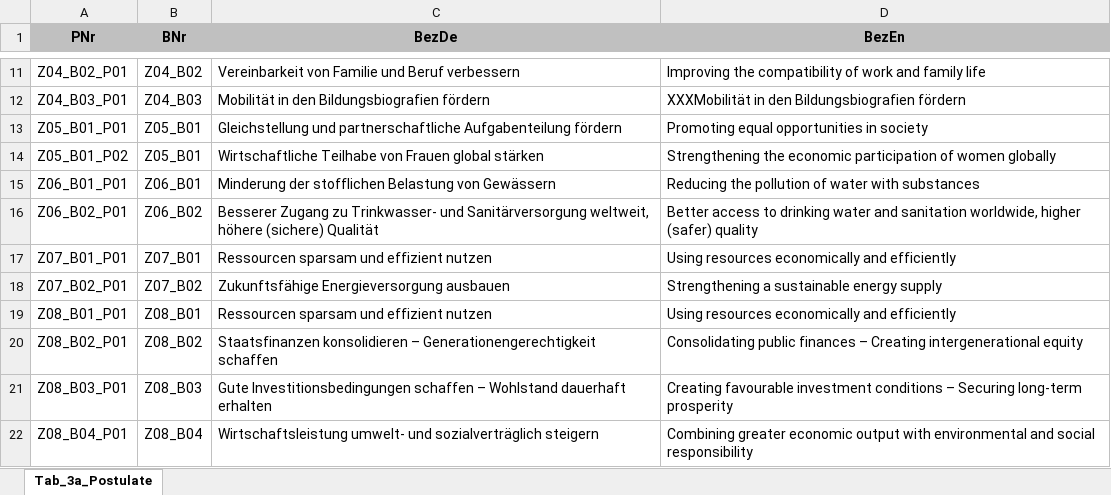
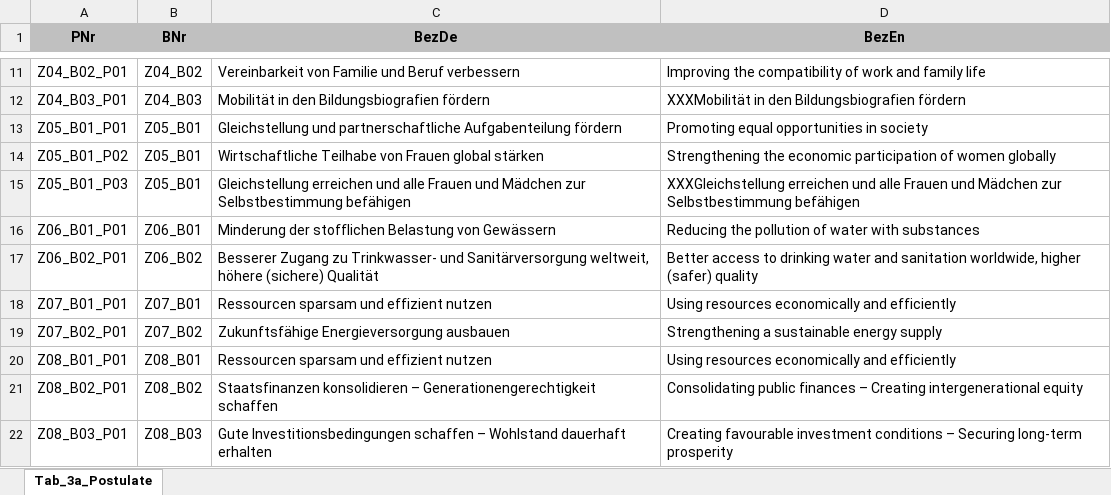
Before and after one commit to DnsUpgradeEnvironment/transfer, an Excel workbook: Tab_3a_Postulate.xlsx, sheet Tab_3a_Postulate, drawn as a sheet; only a part is shown, gaps mark what is left out; the shorter side is filled out with more unchanged rows; values as stored, in another font and other column widths than the file's, no borders; the diff names each change by its address in the sheet, - before the commit and + after, or states it on an @@ line.

```diff
--- a/Tab_3a_Postulate.xlsx (sheet Tab_3a_Postulate)
+++ b/Tab_3a_Postulate.xlsx (sheet Tab_3a_Postulate)
+row 15: Z05_B01_P03 | Z05_B01 | Gleichstellung erreichen und alle Frauen und Mädchen zur Selbstbestimmung befähigen | XXXGleichstellung erreichen und alle Frauen und Mädchen zur Selbstbestimmung befähigen
```
Also changed, not shown: Exp_data.xlsx, Exp_meta.xlsx, 11 other files.
